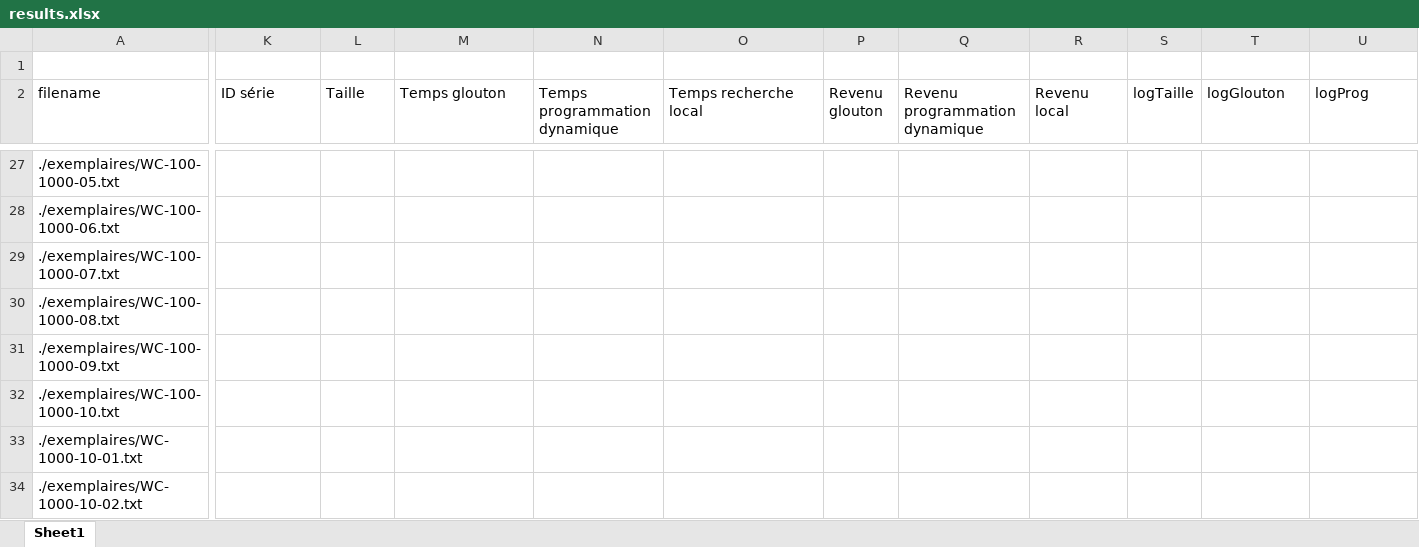
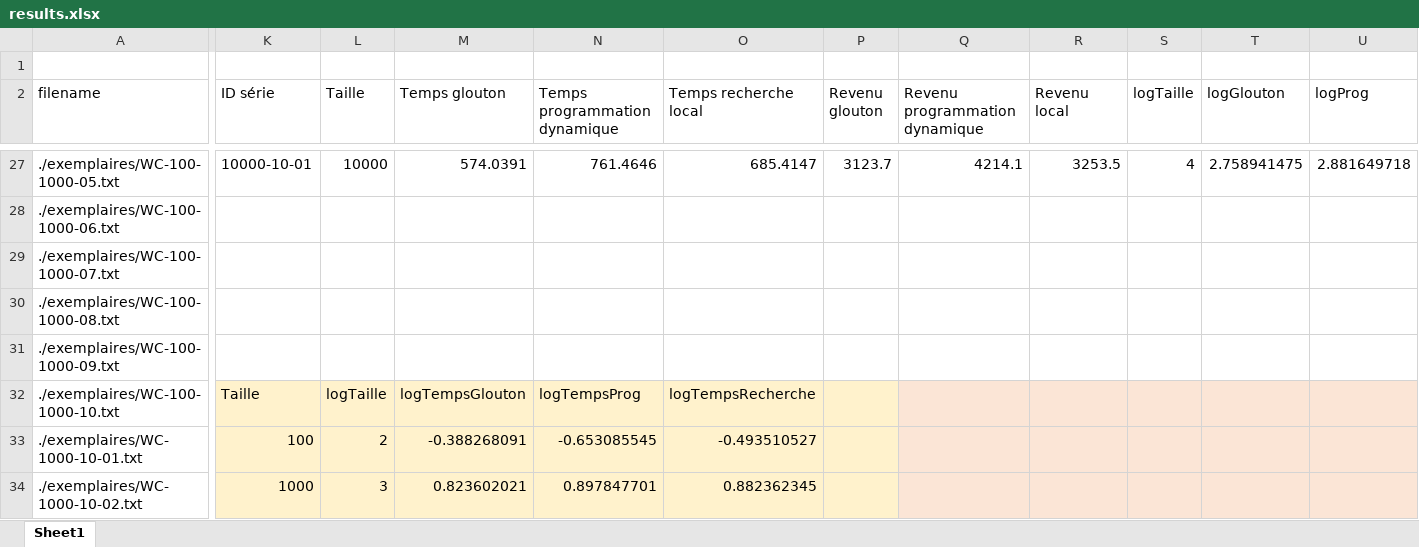
Before and after one commit to FabriceCh/inf8775, an Excel workbook: tp2/results.xlsx, sheet Sheet1, drawn as a sheet; only a part is shown, gaps mark what is left out; values as stored, in another font and other column widths than the file's, no borders; charts and pictures and table styles not drawn; the diff covers the shown part only; the diff names each change by its address in the sheet, - before the commit and + after, or states it on an @@ line.

```diff
--- a/tp2/results.xlsx (sheet Sheet1)
+++ b/tp2/results.xlsx (sheet Sheet1)
-K27 (ID série): (empty)
+K27 (ID série): 10000-10-01
-L27 (Taille): (empty)
+L27 (Taille): 10000
-M27 (Temps glouton): (empty)
+M27 (Temps glouton): 574.0391
-N27 (Temps programmation dynamique): (empty)
+N27 (Temps programmation dynamique): 761.4646
-O27 (Temps recherche local): (empty)
+O27 (Temps recherche local): 685.4147
-P27 (Revenu glouton): (empty)
+P27 (Revenu glouton): 3123.7
-Q27 (Revenu programmation dynamique): (empty)
+Q27 (Revenu programmation dynamique): 4214.1
-R27 (Revenu local): (empty)
+R27 (Revenu local): 3253.5
-S27 (logTaille): (empty)
+S27 (logTaille): 4
-T27 (logGlouton): (empty)
+T27 (logGlouton): 2.758941475
-U27 (logProg): (empty)
+U27 (logProg): 2.881649718
-K32 (ID série): (empty)
+K32 (ID série): Taille
-K32:P34 fill: none
+K32:P34 fill: #FFF2CC
-L32 (Taille): (empty)
+L32 (Taille): logTaille
-M32 (Temps glouton): (empty)
+M32 (Temps glouton): logTempsGlouton
-N32 (Temps programmation dynamique): (empty)
+N32 (Temps programmation dynamique): logTempsProg
-O32 (Temps recherche local): (empty)
+O32 (Temps recherche local): logTempsRecherche
-Q32:U34 fill: none
+Q32:U34 fill: #FBE5D6
-K33 (ID série): (empty)
+K33 (ID série): 100
-L33 (Taille): (empty)
+L33 (Taille): 2
-M33 (Temps glouton): (empty)
+M33 (Temps glouton): -0.388268091
-N33 (Temps programmation dynamique): (empty)
+N33 (Temps programmation dynamique): -0.653085545
-O33 (Temps recherche local): (empty)
+O33 (Temps recherche local): -0.493510527
-K34 (ID série): (empty)
+K34 (ID série): 1000
-L34 (Taille): (empty)
+L34 (Taille): 3
-M34 (Temps glouton): (empty)
+M34 (Temps glouton): 0.823602021
-N34 (Temps programmation dynamique): (empty)
+N34 (Temps programmation dynamique): 0.897847701
-O34 (Temps recherche local): (empty)
+O34 (Temps recherche local): 0.882362345
```
Also changed, not shown: 23 added rows, 123 edited cells, cell formats and merged cells elsewhere in this sheet, charts or pictures.
